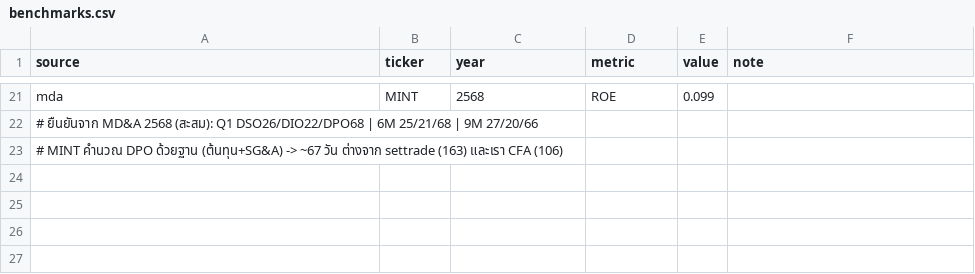
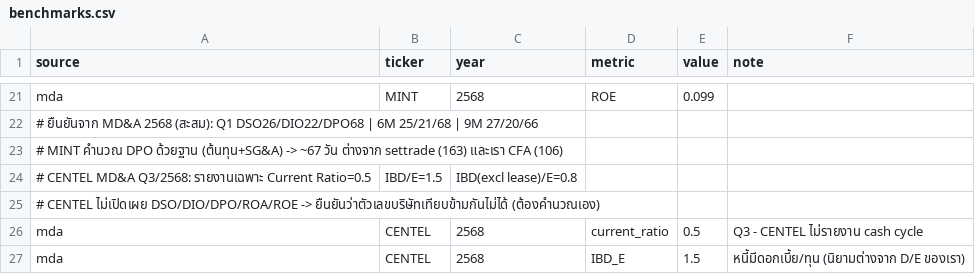
Before and after one commit to Dolopert/Budd, a CSV file: tour-finance/mapping/benchmarks.csv, drawn as a sheet; only a part is shown, gaps mark what is left out.

```diff
--- a/tour-finance/mapping/benchmarks.csv
+++ b/tour-finance/mapping/benchmarks.csv
@@ -23 +23,5 @@ mda,MINT,2568,ROE,0.099,
 # MINT คำนวณ DPO ด้วยฐาน (ต้นทุน+SG&A) -> ~67 วัน ต่างจาก settrade (163) และเรา CFA (106)
+# CENTEL MD&A Q3/2568: รายงานเฉพาะ Current Ratio=0.5, IBD/E=1.5, IBD(excl lease)/E=0.8
+# CENTEL ไม่เปิดเผย DSO/DIO/DPO/ROA/ROE -> ยืนยันว่าตัวเลขบริษัทเทียบข้ามกันไม่ได้ (ต้องคำนวณเอง)
+mda,CENTEL,2568,current_ratio,0.5,Q3 - CENTEL ไม่รายงาน cash cycle
+mda,CENTEL,2568,IBD_E,1.5,หนี้มีดอกเบี้ย/ทุน (นิยามต่างจาก D/E ของเรา)
```
